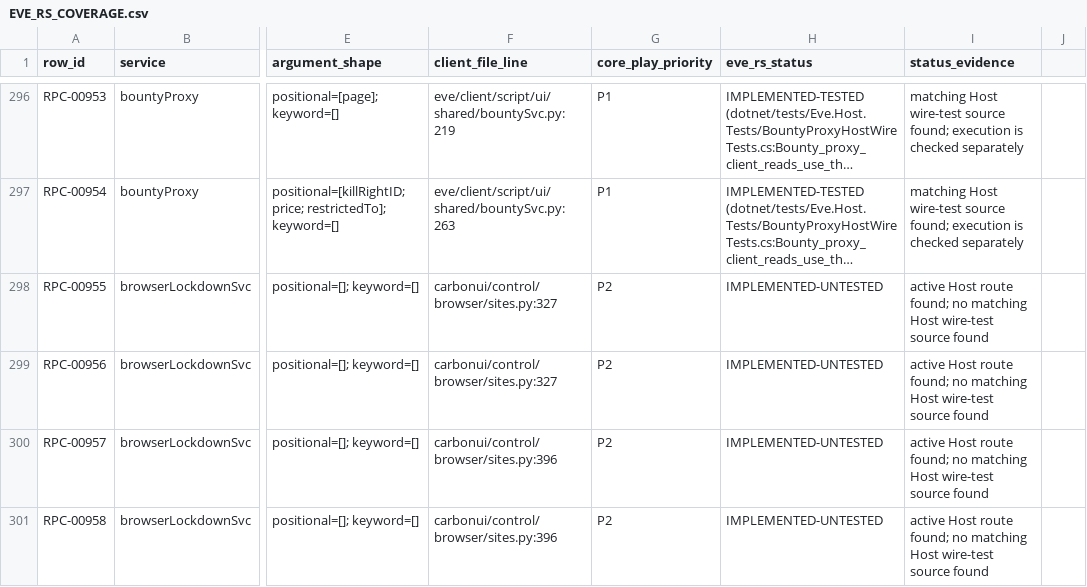
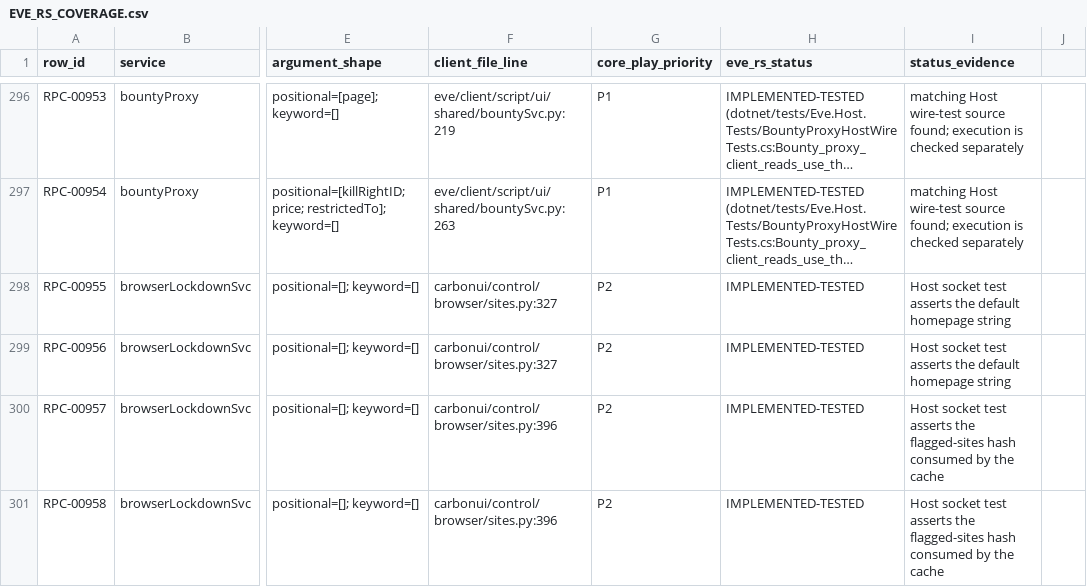
Before and after one commit to Fokiiiiiii/eve.rs, a CSV file: docs/project/service-audit/EVE_RS_COVERAGE.csv, drawn as a sheet; only a part is shown, gaps mark what is left out; long unchanged cells end in …; the diff covers the shown part only; the diff names each change by its address in the sheet, - before the commit and + after, or states it on an @@ line.

Commit message:
Verify A-B client RPC wire contracts

```diff
--- a/docs/project/service-audit/EVE_RS_COVERAGE.csv
+++ b/docs/project/service-audit/EVE_RS_COVERAGE.csv
-H298:H301 (eve_rs_status): IMPLEMENTED-UNTESTED
+H298:H301 (eve_rs_status): IMPLEMENTED-TESTED
-I298:I299 (status_evidence): active Host route found; no matching Host wire-test source found
+I298:I299 (status_evidence): Host socket test asserts the default homepage string
-I300:I301 (status_evidence): active Host route found; no matching Host wire-test source found
+I300:I301 (status_evidence): Host socket test asserts the flagged-sites hash consumed by the cache
```
Also changed, not shown: 44 edited cells elsewhere in this file, 8 other files.
